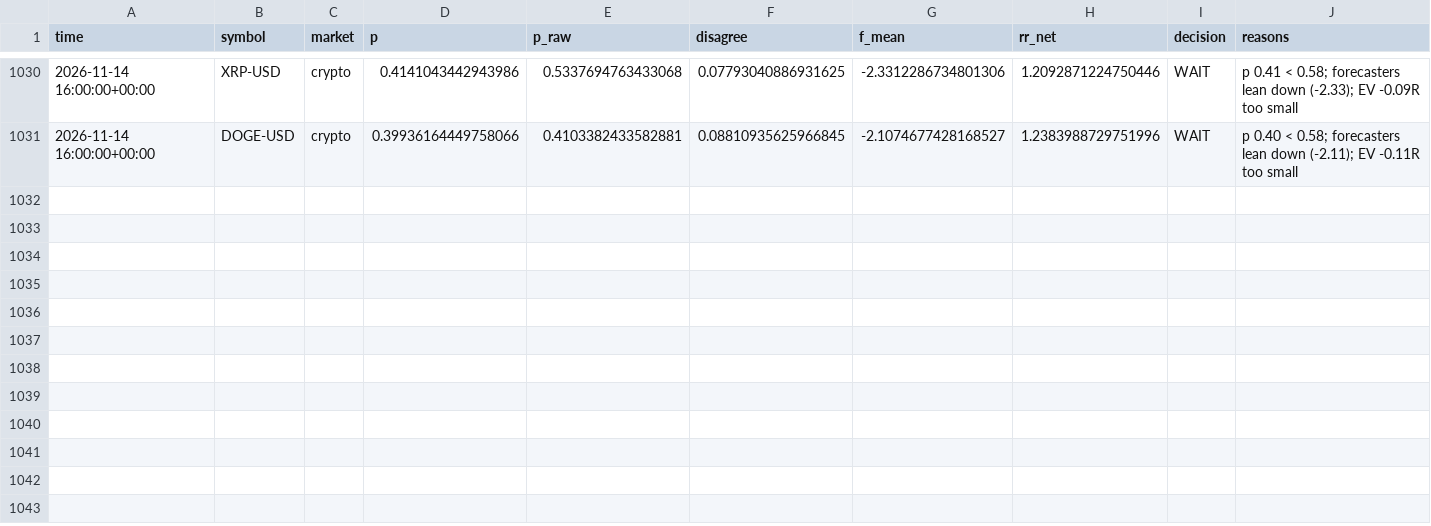
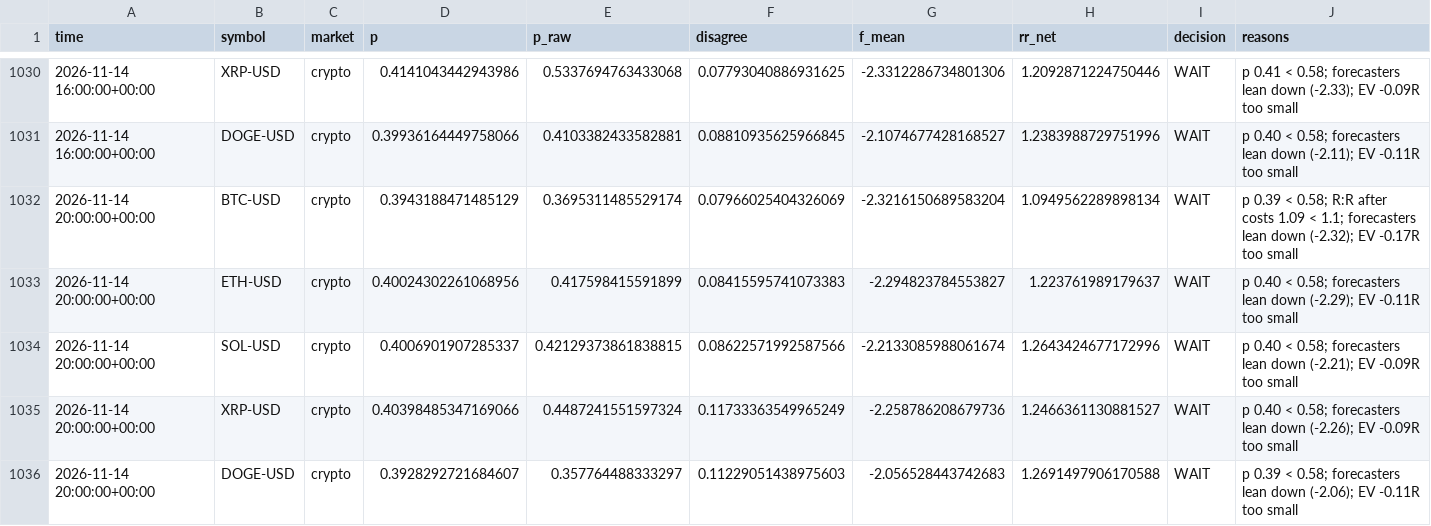
Before and after one commit to jaysantmyer-spec/ai-trader, a CSV file: data/setups.csv, drawn as a sheet; only a part is shown, gaps mark what is left out; rows hold the shown columns only; the diff names each change by its address in the sheet, - before the commit and + after, or states it on an @@ line.

```diff
--- a/data/setups.csv
+++ b/data/setups.csv
+row 1032: 2026-11-14 20:00:00+00:00 | BTC-USD | crypto | 0.3943188471485129 | 0.3695311485529174 | 0.07966025404326069 | -2.3216150689583204 | 1.0949562289898134 | WAIT | p 0.39 < 0.58; R:R after costs 1.09 < 1.1; forecasters lean down (-2.32); EV -0.17R too small
+row 1033: 2026-11-14 20:00:00+00:00 | ETH-USD | crypto | 0.40024302261068956 | 0.417598415591899 | 0.08415595741073383 | -2.294823784553827 | 1.223761989179637 | WAIT | p 0.40 < 0.58; forecasters lean down (-2.29); EV -0.11R too small
+row 1034: 2026-11-14 20:00:00+00:00 | SOL-USD | crypto | 0.4006901907285337 | 0.42129373861838815 | 0.08622571992587566 | -2.2133085988061674 | 1.2643424677172996 | WAIT | p 0.40 < 0.58; forecasters lean down (-2.21); EV -0.09R too small
+row 1035: 2026-11-14 20:00:00+00:00 | XRP-USD | crypto | 0.40398485347169066 | 0.4487241551597324 | 0.11733363549965249 | -2.258786208679736 | 1.2466361130881527 | WAIT | p 0.40 < 0.58; forecasters lean down (-2.26); EV -0.09R too small
+row 1036: 2026-11-14 20:00:00+00:00 | DOGE-USD | crypto | 0.3928292721684607 | 0.357764488333297 | 0.11229051438975603 | -2.056528443742683 | 1.2691497906170588 | WAIT | p 0.39 < 0.58; forecasters lean down (-2.06); EV -0.11R too small
```
Also changed, not shown: 7 other files.
